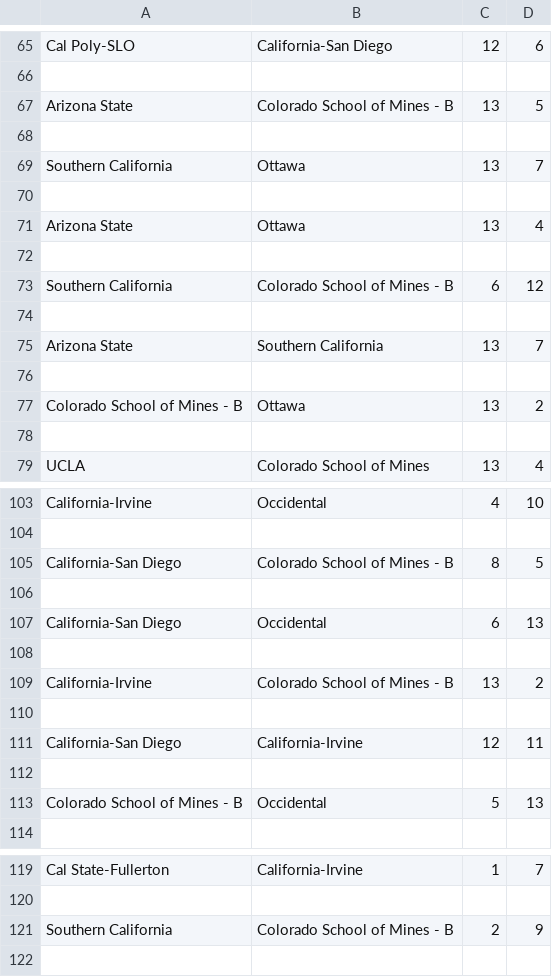
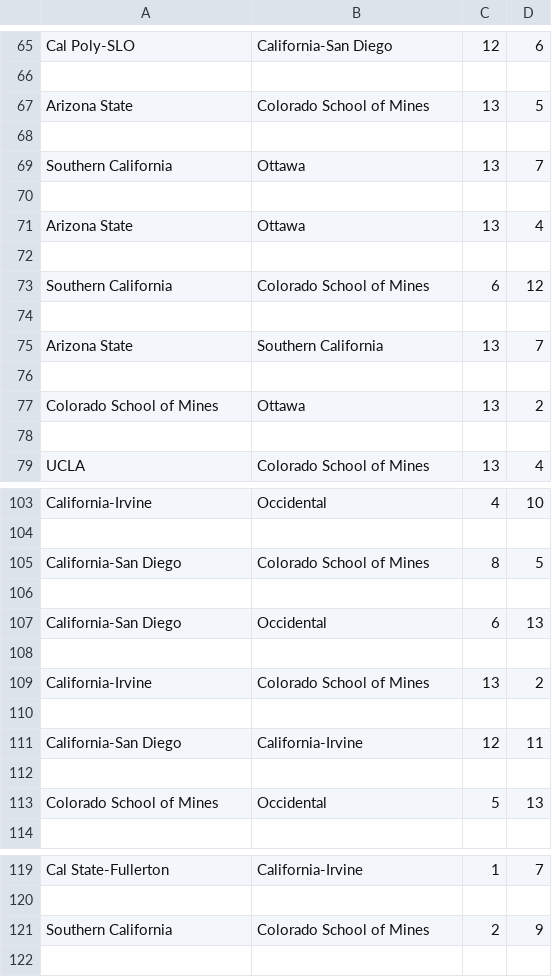
Before and after one commit to mannguyen25/The-Ultimate-Network, a CSV file: New Files with Updated RegEx/Non-Sanctioned/Trouble in Vegas 2019.csv, drawn as a sheet; only a part is shown, gaps mark what is left out; the diff covers the shown part only.

Commit message:
removed B from school of mines

```diff
--- a/New Files with Updated RegEx/Non-Sanctioned/Trouble in Vegas 2019.csv
+++ b/New Files with Updated RegEx/Non-Sanctioned/Trouble in Vegas 2019.csv
@@ -66,3 +66,3 @@ Cal Poly-SLO,California-San Diego,12,6
 
-Arizona State,Colorado School of Mines - B,13,5
+Arizona State,Colorado School of Mines,13,5
 
@@ -72,3 +72,3 @@ Arizona State,Ottawa,13,4
 
-Southern California,Colorado School of Mines - B,6,12
+Southern California,Colorado School of Mines,6,12
 
@@ -76,3 +76,3 @@ Arizona State,Southern California,13,7
 
-Colorado School of Mines - B,Ottawa,13,2
+Colorado School of Mines,Ottawa,13,2
 
@@ -104,3 +104,3 @@ California-Irvine,Occidental,4,10
 
-California-San Diego,Colorado School of Mines - B,8,5
+California-San Diego,Colorado School of Mines,8,5
 
@@ -108,3 +108,3 @@ California-San Diego,Occidental,6,13
 
-California-Irvine,Colorado School of Mines - B,13,2
+California-Irvine,Colorado School of Mines,13,2
 
@@ -112,3 +112,3 @@ California-San Diego,California-Irvine,12,11
 
-Colorado School of Mines - B,Occidental,5,13
+Colorado School of Mines,Occidental,5,13
 
@@ -120,3 +120,3 @@ Cal State-Fullerton,California-Irvine,1,7
 
-Southern California,Colorado School of Mines - B,2,9
+Southern California,Colorado School of Mines,2,9
 
```
Also changed, not shown: 1 edited cell elsewhere in this file, Sanctioned 2019/Rocky Mountain D-III College Men's CC.csv, nonsanctioned_games.csv.
